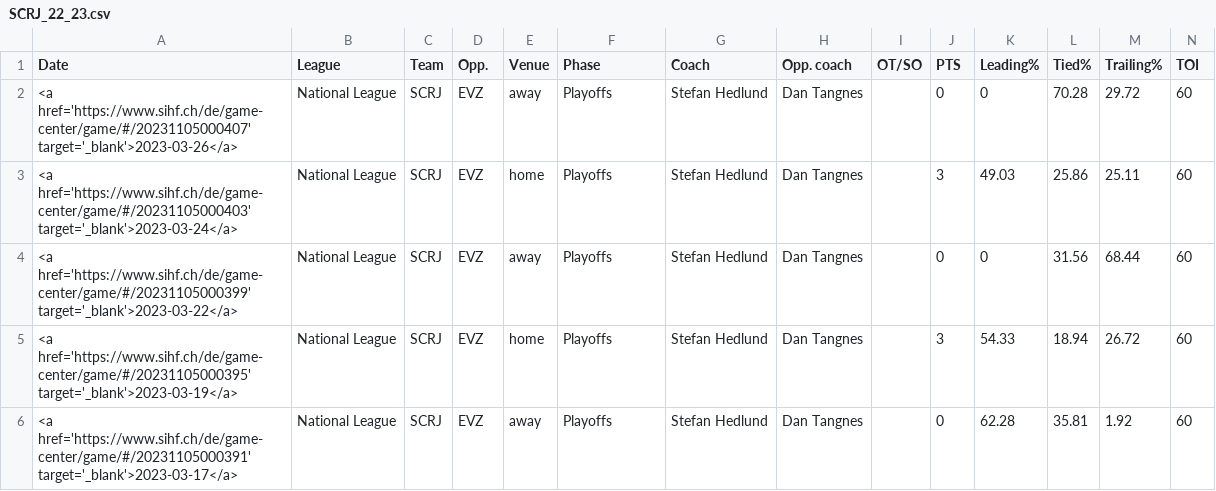
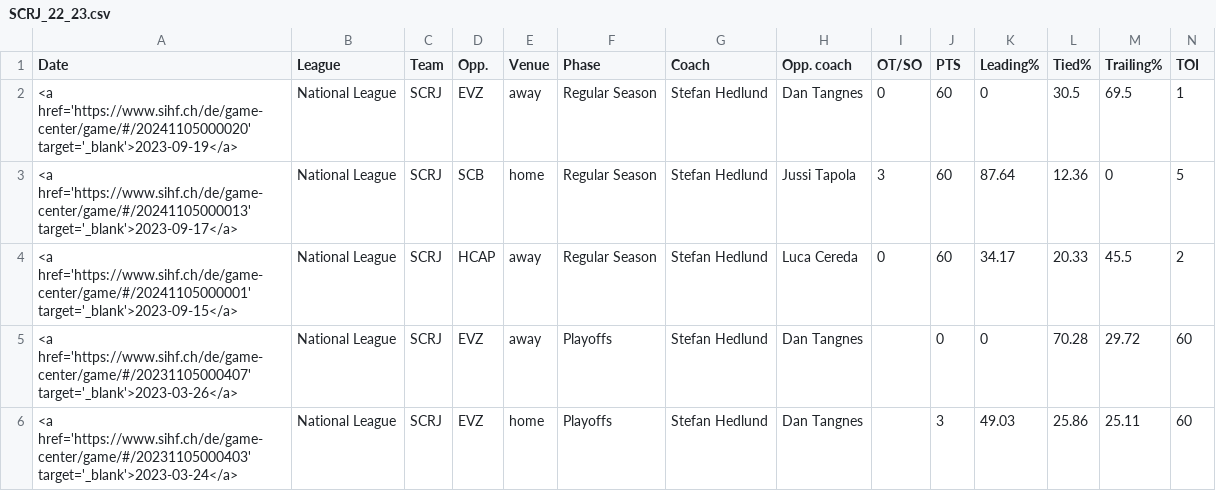
Before and after one commit to drantini/nlpredictor, a CSV file: data/games/SCRJ_22_23.csv, drawn as a sheet; only a part is shown; the shorter side is filled out with more unchanged rows; rows hold the shown columns only; the diff names each change by its address in the sheet, - before the commit and + after, or states it on an @@ line.

```diff
--- a/data/games/SCRJ_22_23.csv
+++ b/data/games/SCRJ_22_23.csv
+row 2: <a href='https://www.sihf.ch/de/game-center/game/#/20241105000020' target='_blank'>2023-09-19</a> | National League | SCRJ | EVZ | away | Regular Season | Stefan Hedlund | Dan Tangnes | 0 | 60 | 0 | 30.5 | 69.5 | 1
+row 3: <a href='https://www.sihf.ch/de/game-center/game/#/20241105000013' target='_blank'>2023-09-17</a> | National League | SCRJ | SCB | home | Regular Season | Stefan Hedlund | Jussi Tapola | 3 | 60 | 87.64 | 12.36 | 0 | 5
+row 4: <a href='https://www.sihf.ch/de/game-center/game/#/20241105000001' target='_blank'>2023-09-15</a> | National League | SCRJ | HCAP | away | Regular Season | Stefan Hedlund | Luca Cereda | 0 | 60 | 34.17 | 20.33 | 45.5 | 2
```
Also changed, not shown: data/games/HCFG_22_23.csv, data/games/HCL_22_23.csv, 34 other files.
